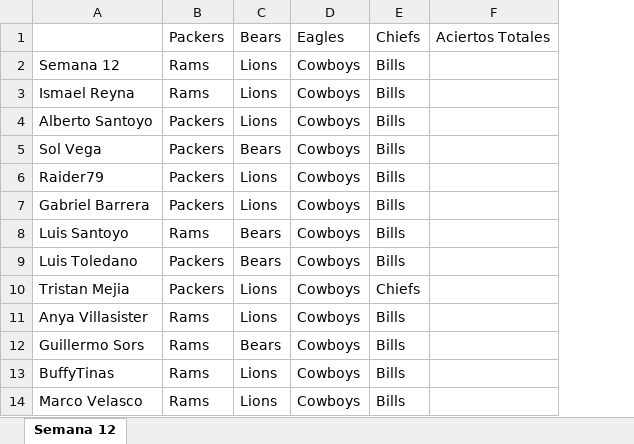
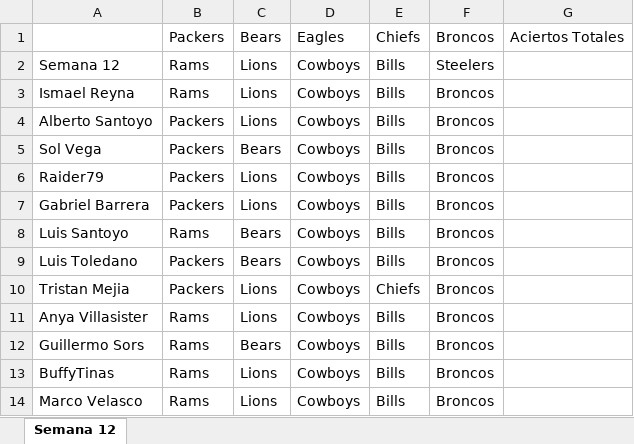
Before and after one commit to Vegeeks/angabave, an Excel workbook: data/picks/Semana_12.xlsx, sheet Semana 12, drawn as a sheet; only a part is shown; values as stored, in another font and other column widths than the file's, no borders; the diff names each change by its address in the sheet, - before the commit and + after, or states it on an @@ line.

```diff
--- a/data/picks/Semana_12.xlsx (sheet Semana 12)
+++ b/data/picks/Semana_12.xlsx (sheet Semana 12)
+column F, rows 1-14: Broncos | Steelers | Broncos | Broncos | Broncos | Broncos | Broncos | Broncos | Broncos | Broncos | Broncos | Broncos | Broncos | Broncos
```
Also changed, not shown: 4 other files.
